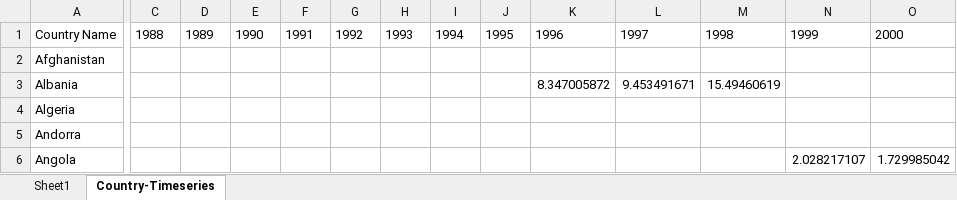
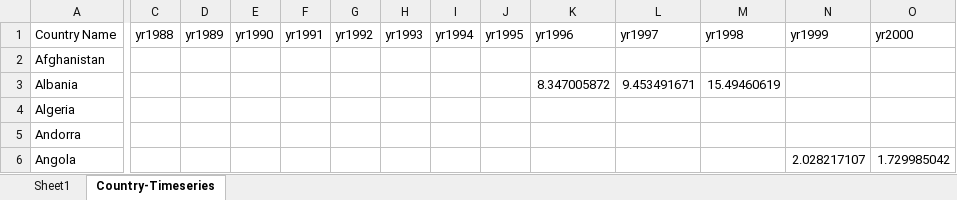
Before and after one commit to ecn310/course-project-taxes-tariffs, an Excel workbook: Reproducibility_Package/Excel_Files/VATdatasheet.xlsx, sheet Country-Timeseries, drawn as a sheet; only a part is shown, gaps mark what is left out; values as stored, in another font and other column widths than the file's, no borders; the diff covers the shown part only; the diff names each change by its address in the sheet, - before the commit and + after, or states it on an @@ line.

```diff
--- a/Reproducibility_Package/Excel_Files/VATdatasheet.xlsx (sheet Country-Timeseries)
+++ b/Reproducibility_Package/Excel_Files/VATdatasheet.xlsx (sheet Country-Timeseries)
-C1: 1988
+C1: yr1988
-D1: 1989
+D1: yr1989
-E1: 1990
+E1: yr1990
-F1: 1991
+F1: yr1991
-G1: 1992
+G1: yr1992
-H1: 1993
+H1: yr1993
-I1: 1994
+I1: yr1994
-J1: 1995
+J1: yr1995
-K1: 1996
+K1: yr1996
-L1: 1997
+L1: yr1997
-M1: 1998
+M1: yr1998
-N1: 1999
+N1: yr1999
-O1: 2000
+O1: yr2000
```
Also changed, not shown: 22 edited cells elsewhere in this sheet, Reproducibility_Package/Excel_Files/internationaltaxdatasheet.xlsx.
